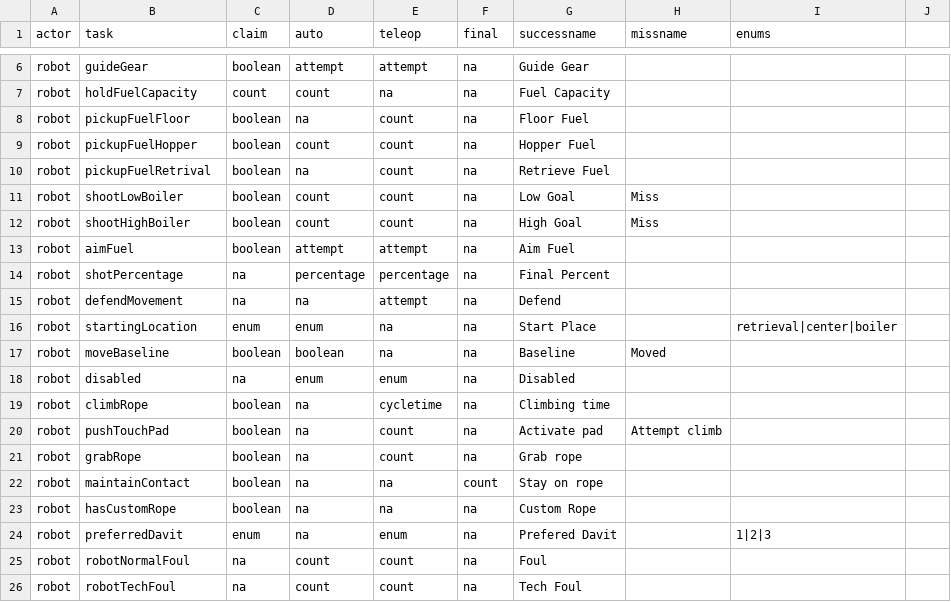
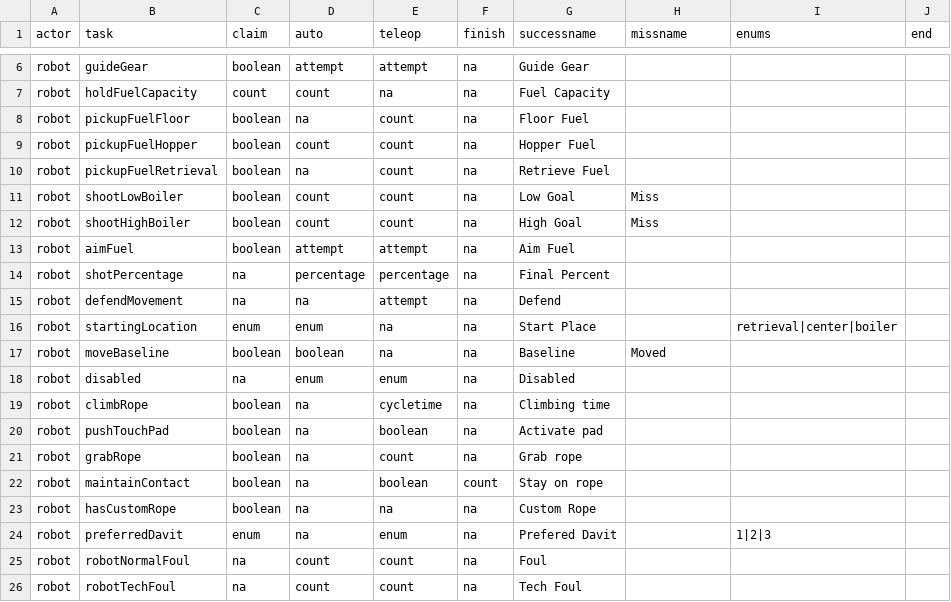
Before and after one commit to irs1318dev/irsScouting2017, a CSV file: Server/TestJson/gametasks.csv, drawn as a sheet; only a part is shown, gaps mark what is left out; the diff names each change by its address in the sheet, - before the commit and + after, or states it on an @@ line.

Commit message:
Completed matching with new data format

```diff
--- a/Server/TestJson/gametasks.csv
+++ b/Server/TestJson/gametasks.csv
-F1: final
+F1: finish
-J1: (empty)
+J1: end
-B10 (task): pickupFuelRetrival
+B10 (task): pickupFuelRetrieval
-E20 (teleop): count
+E20 (teleop): boolean
-H20 (missname): Attempt climb
+H20 (missname): (empty)
-E22 (teleop): na
+E22 (teleop): boolean
```
Also changed, not shown: Server/TestJson/observertasks.csv, 15 other files.
